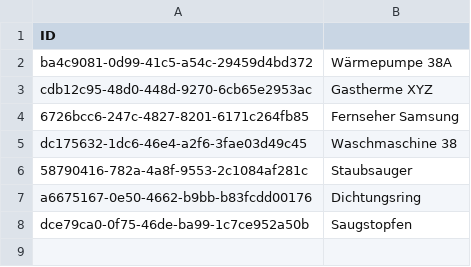
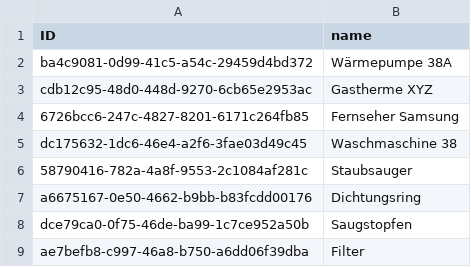
Before and after one commit to BenediktHoelker/handwerker, a CSV file: db/data/handwerker-Equipments.csv, drawn as a sheet.

```diff
--- a/db/data/handwerker-Equipments.csv
+++ b/db/data/handwerker-Equipments.csv
@@ -1,2 +1,2 @@
-ID;
+ID;name;
 ba4c9081-0d99-41c5-a54c-29459d4bd372;Wärmepumpe 38A
@@ -8 +8,2 @@ a6675167-0e50-4662-b9bb-b83fcdd00176;Dichtungsring
 dce79ca0-0f75-46de-ba99-1c7ce952a50b;Saugstopfen
+ae7befb8-c997-46a8-b750-a6dd06f39dba;Filter
```
Also changed, not shown: 11 other files.
